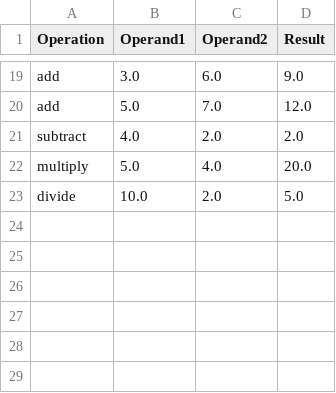
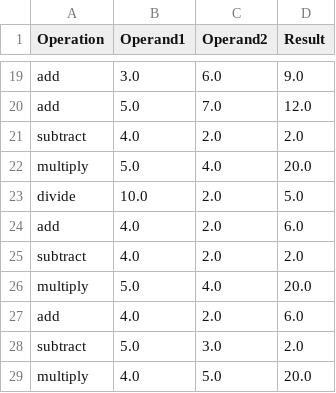
Before and after one commit to pmoise1981/advanced_calculator1, a CSV file: history.csv, drawn as a sheet; only a part is shown, gaps mark what is left out.

```diff
--- a/history.csv
+++ b/history.csv
@@ -23 +23,7 @@ multiply,5.0,4.0,20.0
 divide,10.0,2.0,5.0
+add,4.0,2.0,6.0
+subtract,4.0,2.0,2.0
+multiply,5.0,4.0,20.0
+add,4.0,2.0,6.0
+subtract,5.0,3.0,2.0
+multiply,4.0,5.0,20.0
```
Also changed, not shown: 1 other file.
